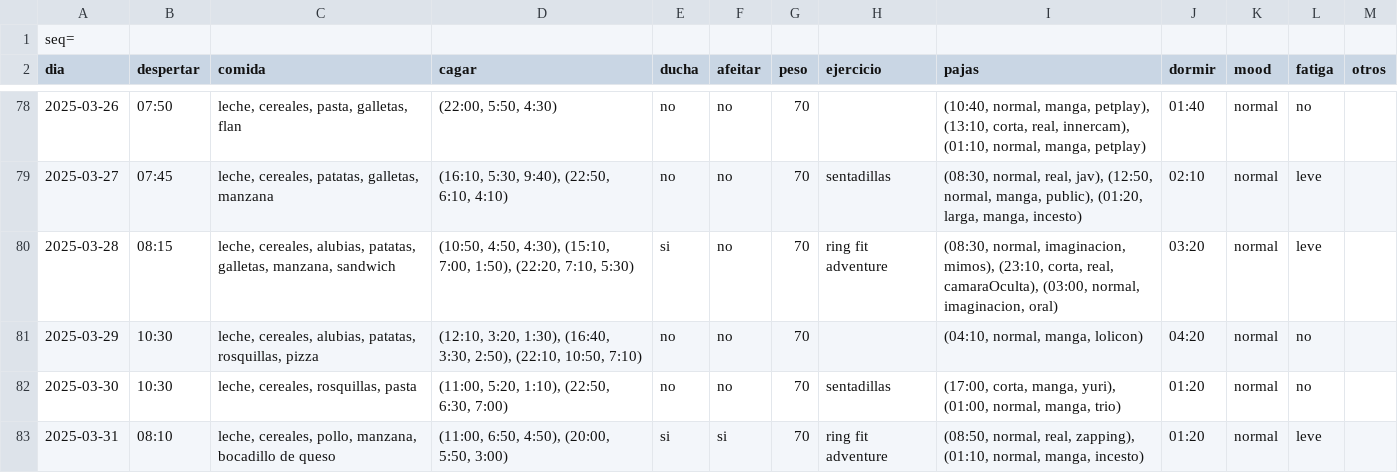
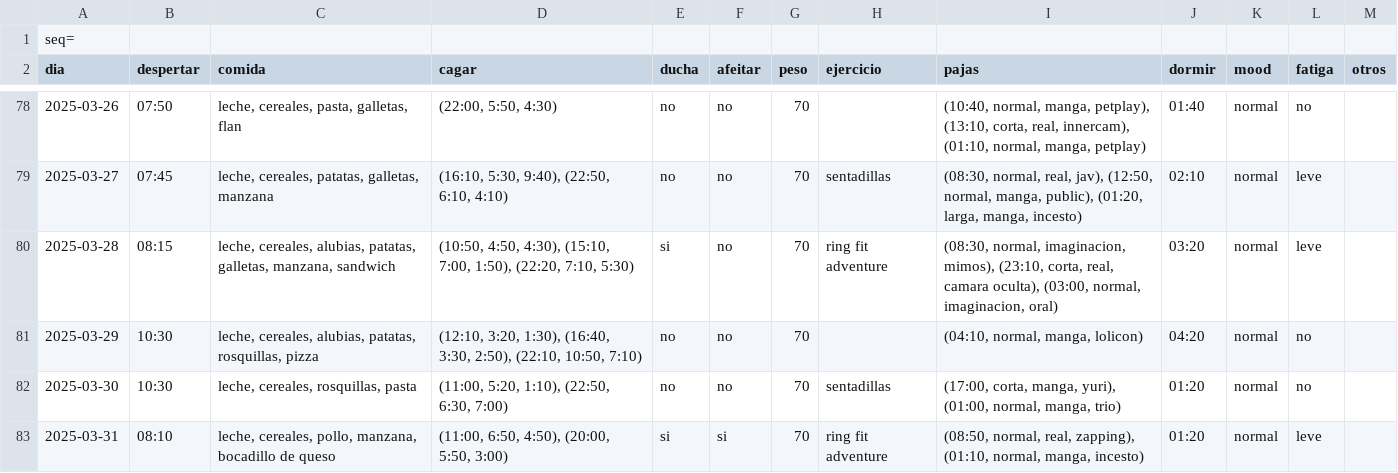
Before and after one commit to megabentilad/Estadisticas, a CSV file: docs/base.csv, drawn as a sheet; only a part is shown, gaps mark what is left out; the diff covers the shown part only.

Commit message:
- Añadido un modo de testeo que lee el fichero local en vez de git - Limpiados los datos de pajas - Modificado el regex que verifica las pajas para permitir espacios

```diff
--- a/docs/base.csv
+++ b/docs/base.csv
@@ -79,3 +79,3 @@ dia;despertar;comida;cagar;ducha;afeitar;peso;ejercicio;pajas;dormir;mood;fatiga
 2025-03-27;07:45;leche, cereales, patatas, galletas, manzana;(16:10, 5:30, 9:40), (22:50, 6:10, 4:10);no;no;70;sentadillas;(08:30, normal, real, jav), (12:50, normal, manga, public), (01:20, larga, manga, incesto);02:10;normal;leve;
-2025-03-28;08:15;leche, cereales, alubias, patatas, galletas, manzana, sandwich;(10:50, 4:50, 4:30), (15:10, 7:00, 1:50), (22:20, 7:10, 5:30);si;no;70;ring fit adventure;(08:30, normal, imaginacion, mimos), (23:10, corta, real, camaraOculta), (03:00, normal, imaginacion, oral);03:20;normal;leve;
+2025-03-28;08:15;leche, cereales, alubias, patatas, galletas, manzana, sandwich;(10:50, 4:50, 4:30), (15:10, 7:00, 1:50), (22:20, 7:10, 5:30);si;no;70;ring fit adventure;(08:30, normal, imaginacion, mimos), (23:10, corta, real, camara oculta), (03:00, normal, imaginacion, oral);03:20;normal;leve;
 2025-03-29;10:30;leche, cereales, alubias, patatas, rosquillas, pizza;(12:10, 3:20, 1:30), (16:40, 3:30, 2:50), (22:10, 10:50, 7:10);no;no;70;;(04:10, normal, manga, lolicon);04:20;normal;no;
```
Also changed, not shown: 12 edited cells elsewhere in this file, 1 other file.
